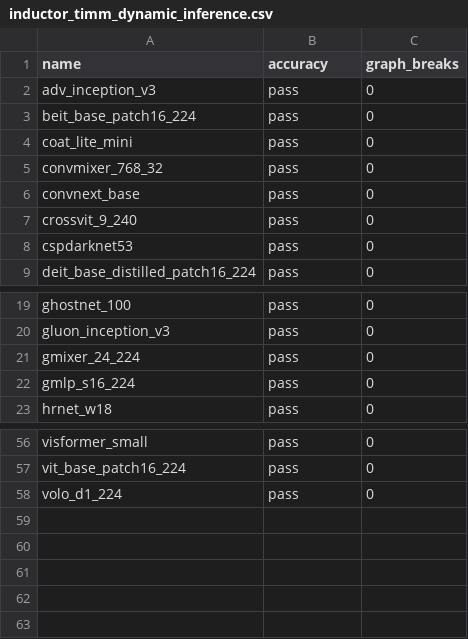
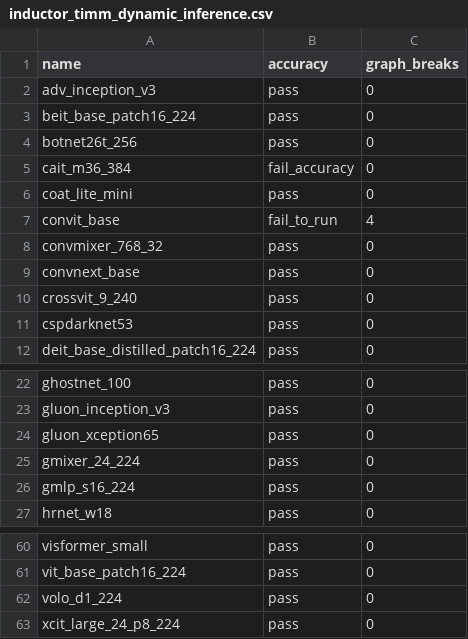
Before and after one commit to wyatttml/pytorch, a CSV file: benchmarks/dynamo/ci_expected_accuracy/inductor_timm_dynamic_inference.csv, drawn as a sheet; only a part is shown, gaps mark what is left out; the diff names each change by its address in the sheet, - before the commit and + after, or states it on an @@ line.

```diff
--- a/benchmarks/dynamo/ci_expected_accuracy/inductor_timm_dynamic_inference.csv
+++ b/benchmarks/dynamo/ci_expected_accuracy/inductor_timm_dynamic_inference.csv
+row 4: botnet26t_256 | pass | 0
+row 5: cait_m36_384 | fail_accuracy | 0
+row 7: convit_base | fail_to_run | 4
+row 24: gluon_xception65 | pass | 0
+row 63: xcit_large_24_p8_224 | pass | 0
```
Also changed, not shown: benchmarks/dynamo/ci_expected_accuracy/inductor_timm_dynamic_training.csv, benchmarks/dynamo/ci_expected_accuracy/inductor_timm_inference.csv, 3 other files.
